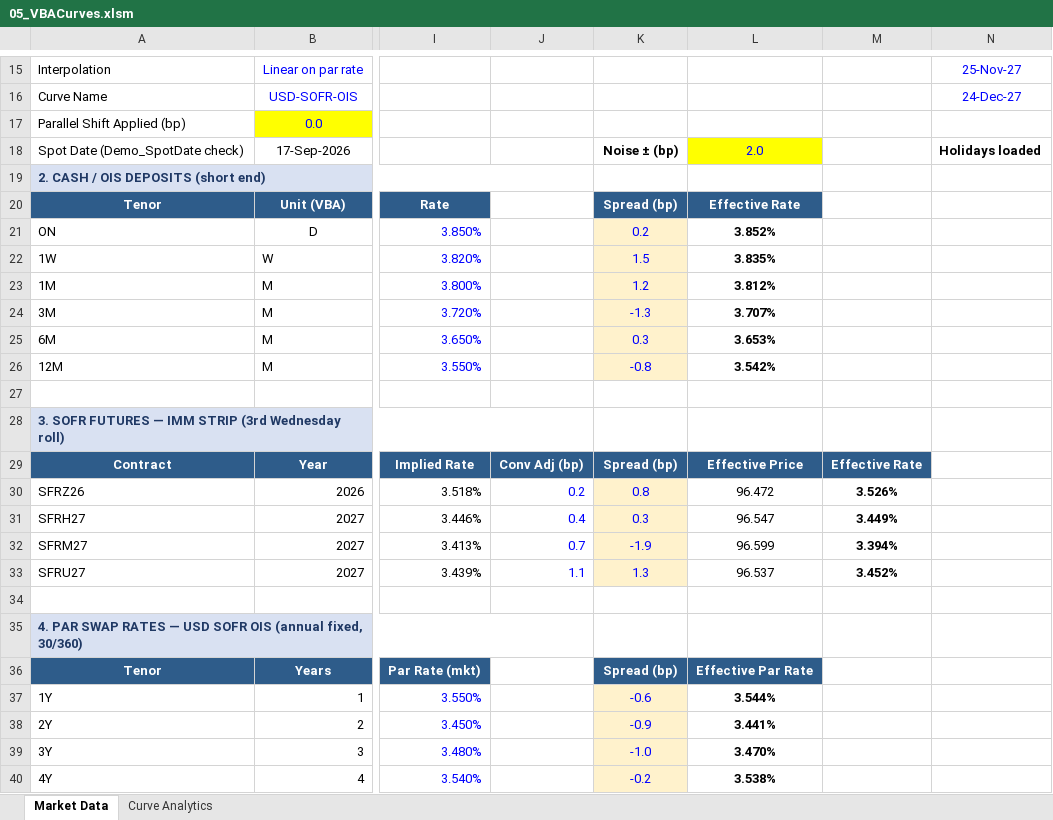
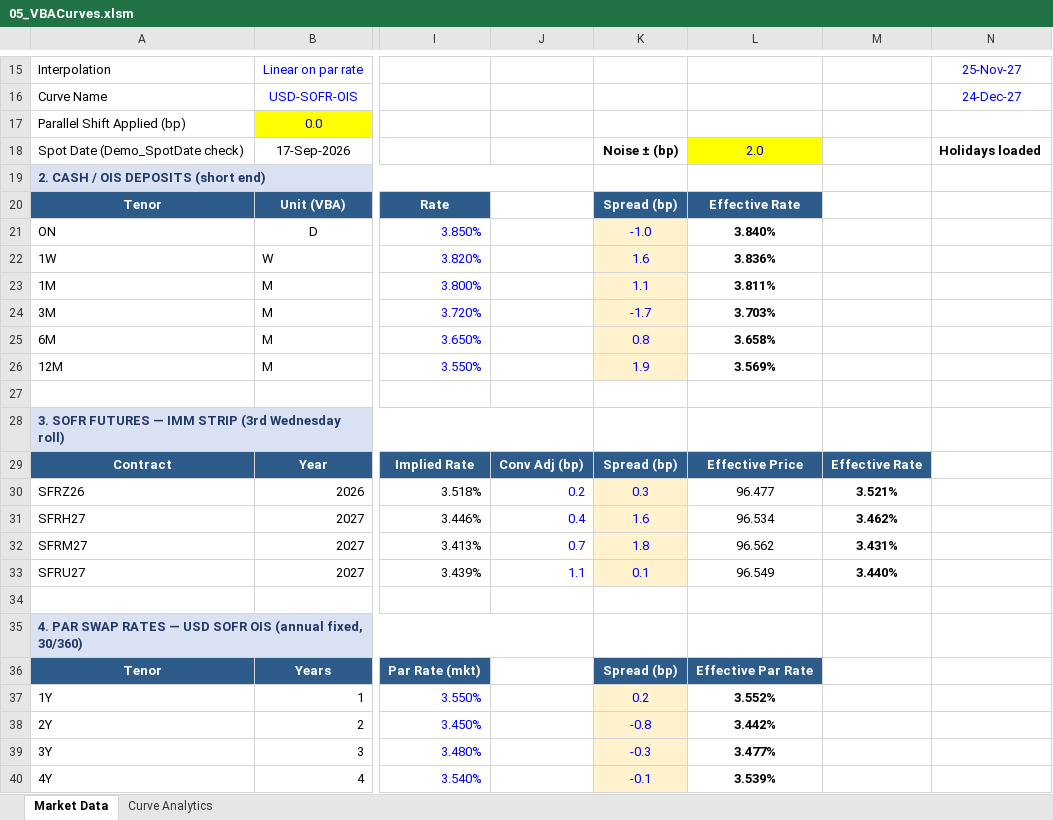
Before and after one commit to XRayXL/XRayXL-AddIn, an Excel workbook: dist/demo/05_VBACurves.xlsm, sheet Market Data, drawn as a sheet; only a part is shown, gaps mark what is left out; values as stored, in another font and other column widths than the file's, no borders; the diff covers the shown part only; the diff names each change by its address in the sheet, - before the commit and + after, or states it on an @@ line.

```diff
--- a/dist/demo/05_VBACurves.xlsm (sheet Market Data)
+++ b/dist/demo/05_VBACurves.xlsm (sheet Market Data)
-K21: 0.2
+K21: -1.0
-L21: 3.852%
+L21: 3.840%
-K22: 1.5
+K22: 1.6
-L22: 3.835%
+L22: 3.836%
-K23: 1.2
+K23: 1.1
-L23: 3.812%
+L23: 3.811%
-K24: -1.3
+K24: -1.7
-L24: 3.707%
+L24: 3.703%
-K25: 0.3
+K25: 0.8
-L25: 3.653%
+L25: 3.658%
-K26: -0.8
+K26: 1.9
-L26: 3.542%
+L26: 3.569%
-K30: 0.8
+K30: 0.3
-L30: 96.472
+L30: 96.477
-M30: 3.526%
+M30: 3.521%
-K31: 0.3
+K31: 1.6
-L31: 96.547
+L31: 96.534
-M31: 3.449%
+M31: 3.462%
-K32: -1.9
+K32: 1.8
-L32: 96.599
+L32: 96.562
-M32: 3.394%
+M32: 3.431%
-K33: 1.3
+K33: 0.1
-L33: 96.537
+L33: 96.549
-M33: 3.452%
+M33: 3.440%
-K37: -0.6
+K37: 0.2
-L37: 3.544%
+L37: 3.552%
-K38: -0.9
+K38: -0.8
-L38: 3.441%
+L38: 3.442%
-K39: -1.0
+K39: -0.3
-L39: 3.470%
+L39: 3.477%
-K40: -0.2
+K40: -0.1
-L40: 3.538%
+L40: 3.539%
```
Also changed, not shown: 33 edited cells elsewhere in this sheet, sheet Curve Analytics, charts or pictures, 13 other files.
